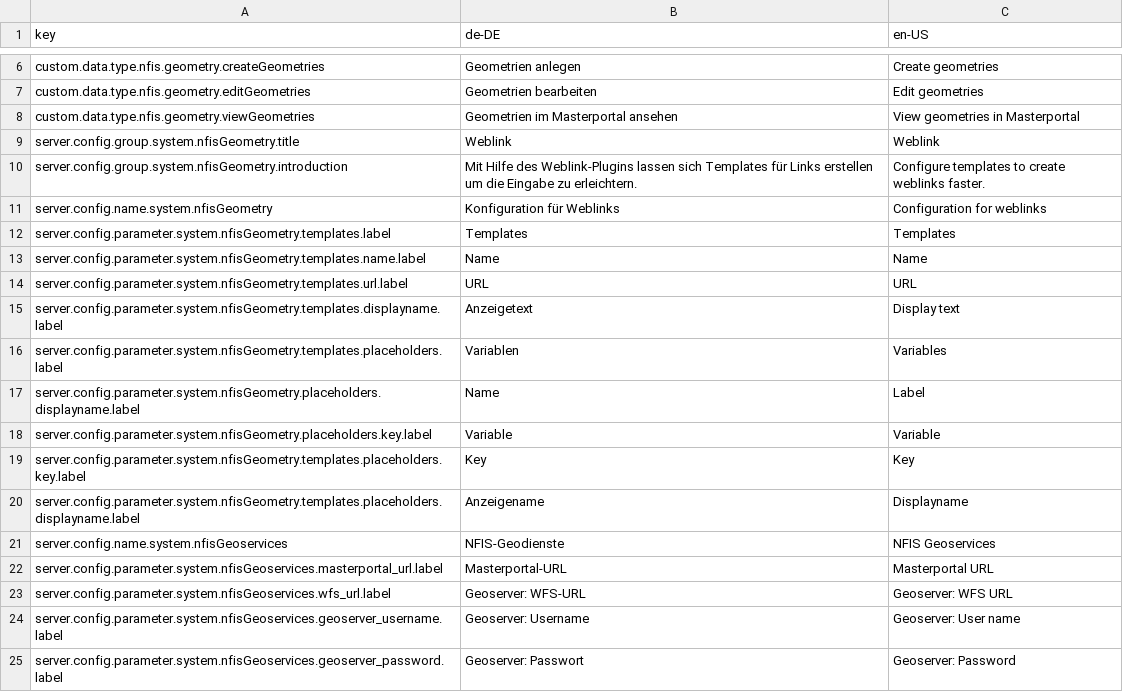
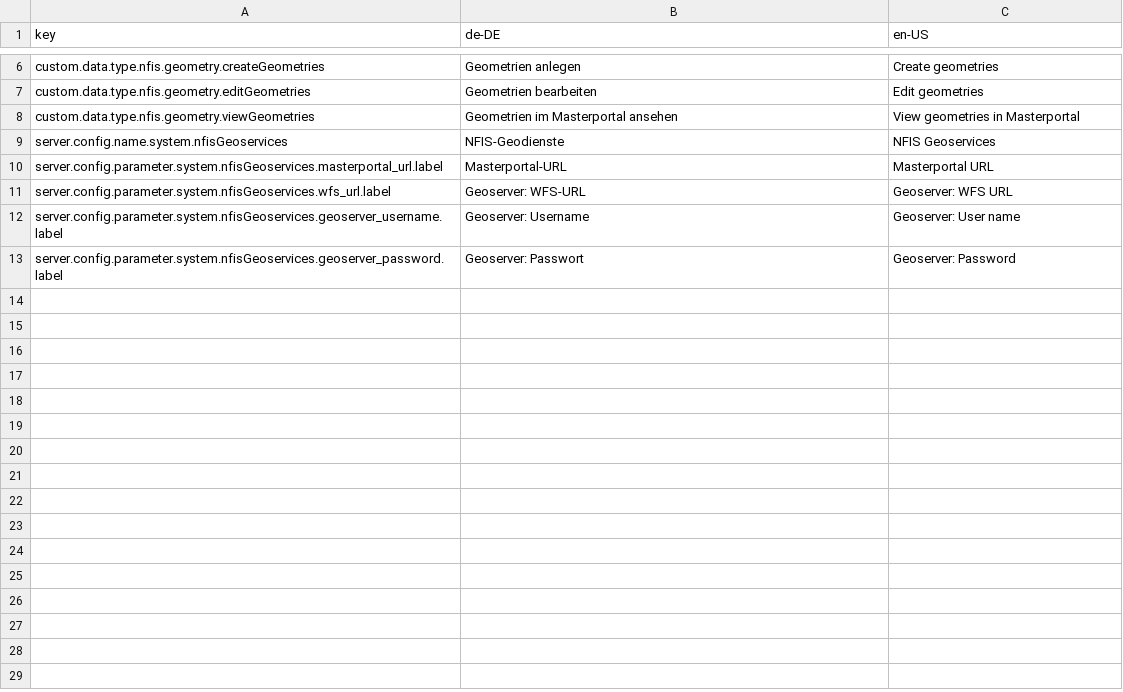
Before and after one commit to programmfabrik/fylr-plugin-custom-data-type-nfis-geometry, a CSV file: l10n/custom-data-type-nfis-geometry.csv, drawn as a sheet; only a part is shown, gaps mark what is left out.

Commit message:
Remove unused messages

```diff
--- a/l10n/custom-data-type-nfis-geometry.csv
+++ b/l10n/custom-data-type-nfis-geometry.csv
@@ -8,14 +8,2 @@ custom.data.type.nfis.geometry.editGeometries,Geometrien bearbeiten,Edit geometr
 custom.data.type.nfis.geometry.viewGeometries,Geometrien im Masterportal ansehen,View geometries in Masterportal
-server.config.group.system.nfisGeometry.title,Weblink,Weblink
-server.config.group.system.nfisGeometry.introduction,Mit Hilfe des Weblink-Plugins lassen sich Templates für Links erstellen um die Eingabe zu erleichtern.,Configure templates to create weblinks faster.
-server.config.name.system.nfisGeometry,Konfiguration für Weblinks,Configuration for weblinks
-server.config.parameter.system.nfisGeometry.templates.label,Templates,Templates
-server.config.parameter.system.nfisGeometry.templates.name.label,Name,Name
-server.config.parameter.system.nfisGeometry.templates.url.label,URL,URL
-server.config.parameter.system.nfisGeometry.templates.displayname.label,Anzeigetext,Display text
-server.config.parameter.system.nfisGeometry.templates.placeholders.label,Variablen,Variables
-server.config.parameter.system.nfisGeometry.placeholders.displayname.label,Name,Label
-server.config.parameter.system.nfisGeometry.placeholders.key.label,Variable,Variable
-server.config.parameter.system.nfisGeometry.templates.placeholders.key.label,Key,Key
-server.config.parameter.system.nfisGeometry.templates.placeholders.displayname.label,Anzeigename,Displayname
 server.config.name.system.nfisGeoservices,NFIS-Geodienste,NFIS Geoservices
```
